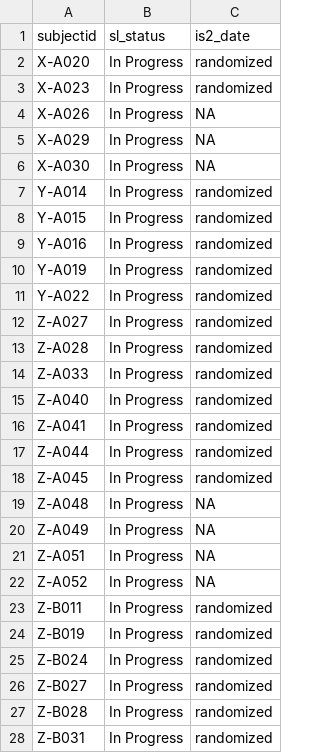
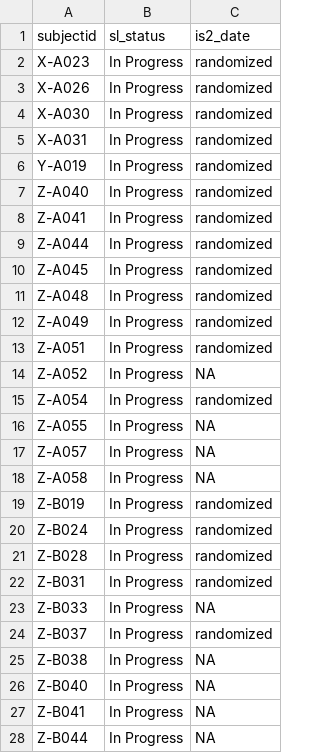
Before and after one commit to ajbarrows/tcors_enrollment_cron, a CSV file: enrollment_report/s3/in_progress_list.csv, drawn as a sheet; only a part is shown; the diff covers the shown part only.

```diff
--- a/enrollment_report/s3/in_progress_list.csv
+++ b/enrollment_report/s3/in_progress_list.csv
@@ -1,15 +1,7 @@
 "subjectid","sl_status","is2_date"
-"X-A020","In Progress","randomized"
 "X-A023","In Progress","randomized"
-"X-A026","In Progress",NA
-"X-A029","In Progress",NA
-"X-A030","In Progress",NA
-"Y-A014","In Progress","randomized"
-"Y-A015","In Progress","randomized"
-"Y-A016","In Progress","randomized"
+"X-A026","In Progress","randomized"
+"X-A030","In Progress","randomized"
+"X-A031","In Progress","randomized"
 "Y-A019","In Progress","randomized"
-"Y-A022","In Progress","randomized"
-"Z-A027","In Progress","randomized"
-"Z-A028","In Progress","randomized"
-"Z-A033","In Progress","randomized"
 "Z-A040","In Progress","randomized"
@@ -18,11 +10,19 @@
 "Z-A045","In Progress","randomized"
-"Z-A048","In Progress",NA
-"Z-A049","In Progress",NA
-"Z-A051","In Progress",NA
+"Z-A048","In Progress","randomized"
+"Z-A049","In Progress","randomized"
+"Z-A051","In Progress","randomized"
 "Z-A052","In Progress",NA
-"Z-B011","In Progress","randomized"
+"Z-A054","In Progress","randomized"
+"Z-A055","In Progress",NA
+"Z-A057","In Progress",NA
+"Z-A058","In Progress",NA
 "Z-B019","In Progress","randomized"
 "Z-B024","In Progress","randomized"
-"Z-B027","In Progress","randomized"
 "Z-B028","In Progress","randomized"
 "Z-B031","In Progress","randomized"
+"Z-B033","In Progress",NA
+"Z-B037","In Progress","randomized"
+"Z-B038","In Progress",NA
+"Z-B040","In Progress",NA
+"Z-B041","In Progress",NA
+"Z-B044","In Progress",NA
```
Also changed, not shown: 1 added row elsewhere in this file, enrollment_history/s3/enrollment_history.tsv, enrollment_history/s3/ps_history.tsv, 12 other files.
